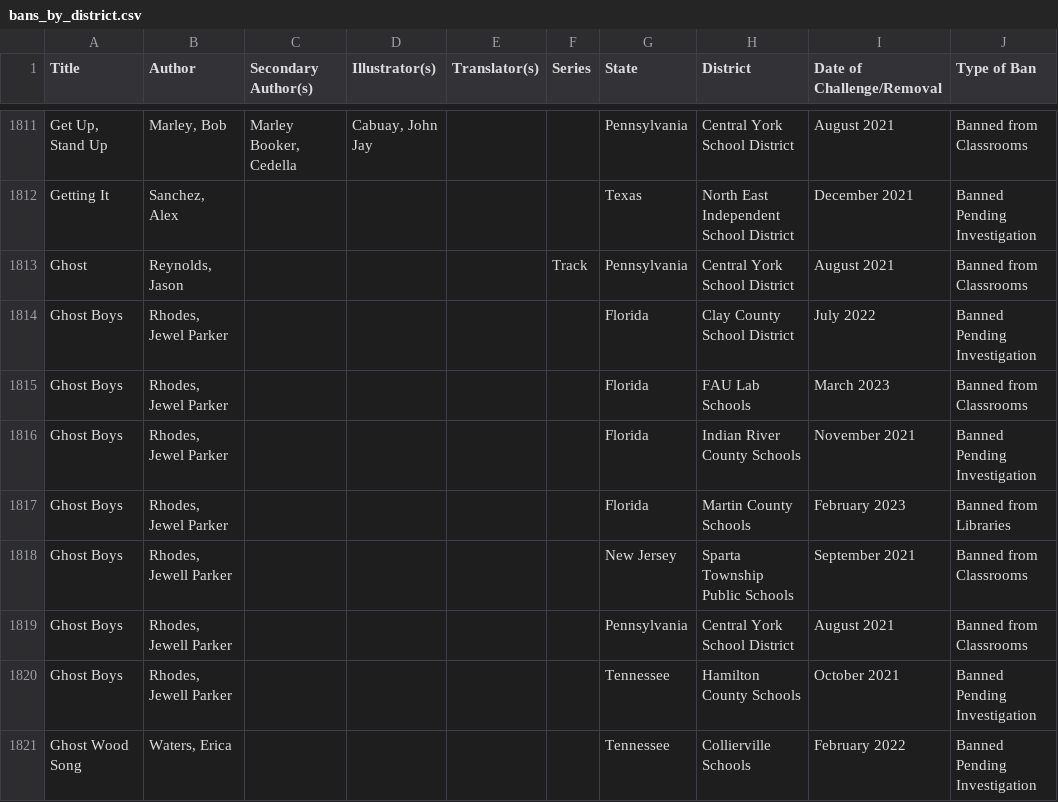
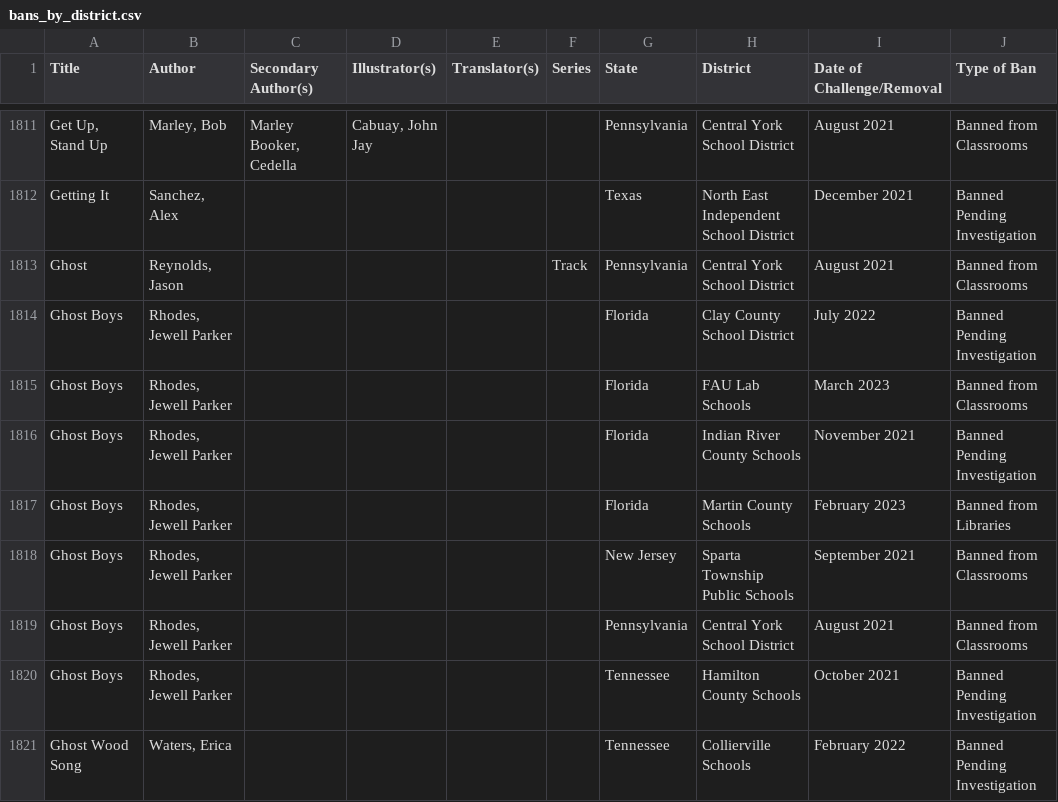
Before and after one commit to soapia/banned-book-library, a CSV file: bans_by_district.csv, drawn as a sheet; only a part is shown, gaps mark what is left out; the diff names each change by its address in the sheet, - before the commit and + after, or states it on an @@ line.

Commit message:
Update bans_by_district.csv
correct jewell

```diff
--- a/bans_by_district.csv
+++ b/bans_by_district.csv
-B1814:B1817 (Author): Rhodes, Jewel Parker
+B1814:B1817 (Author): Rhodes, Jewell Parker
```
